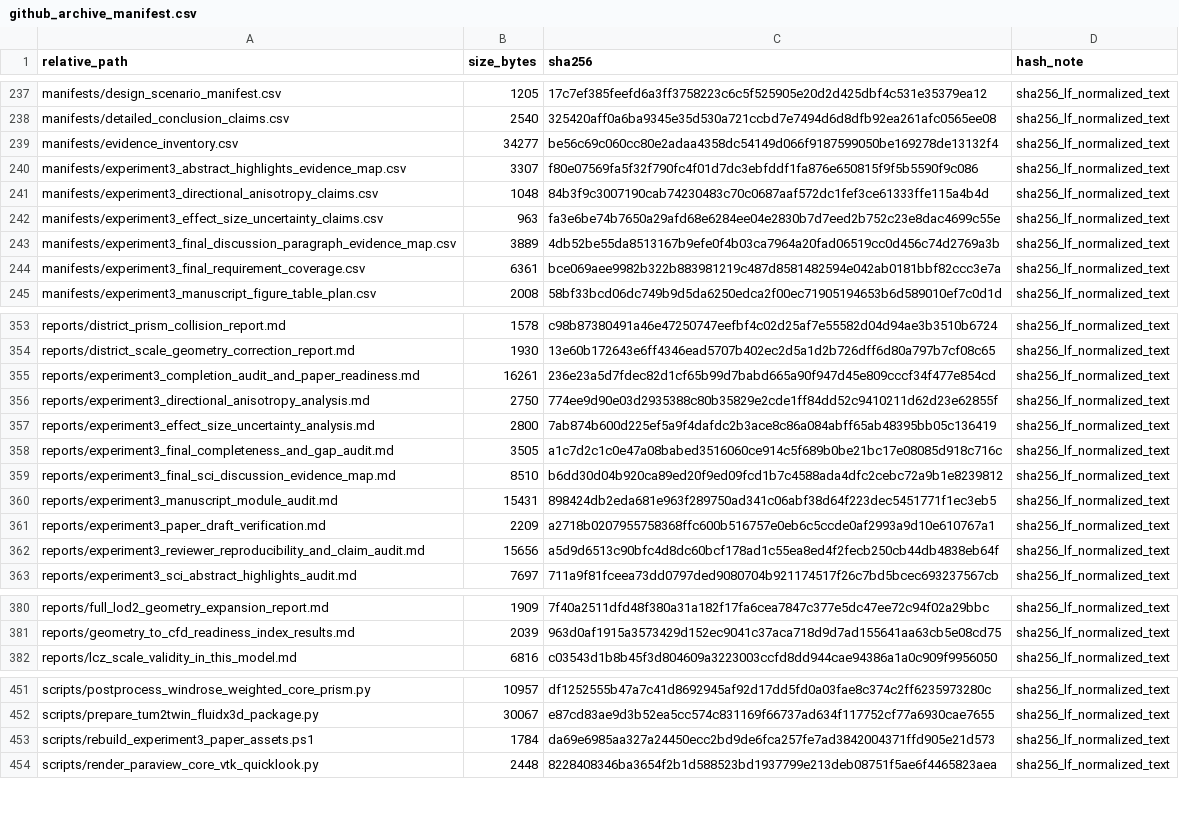
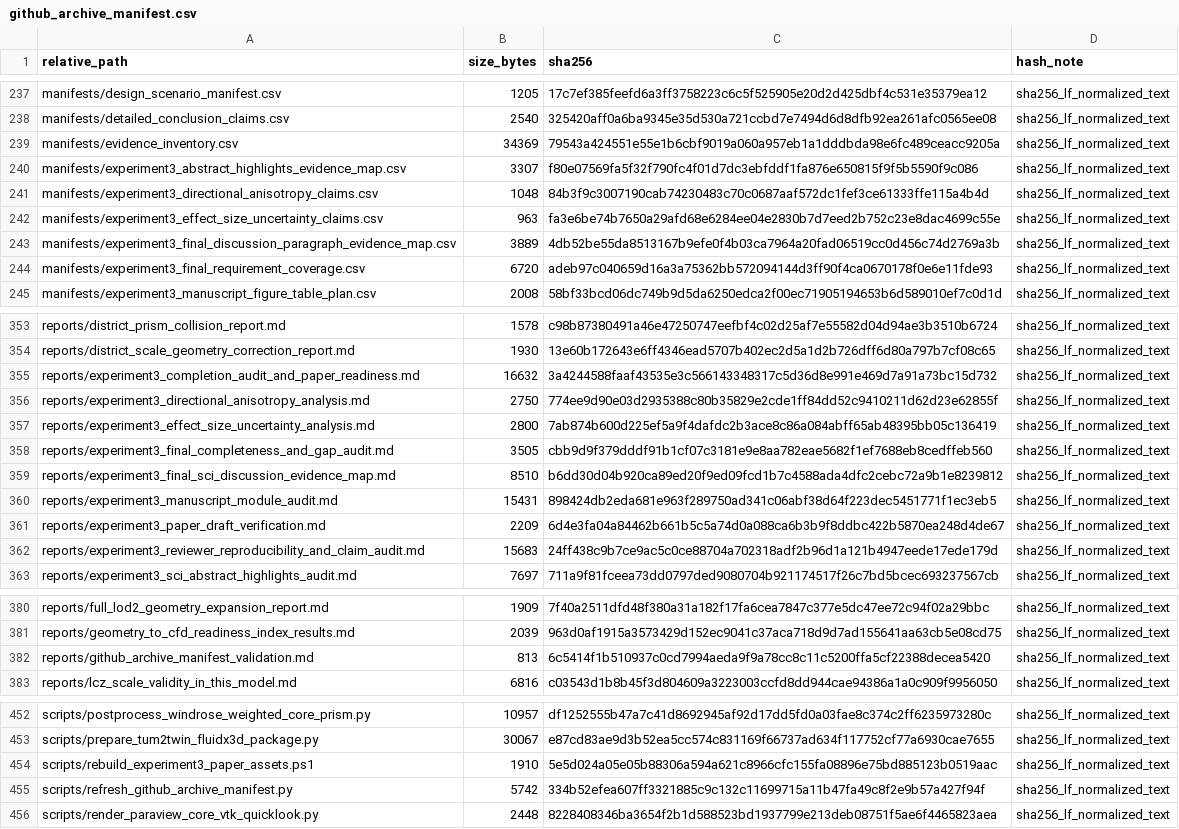
Before and after one commit to ShiyuMiao/citylbm, a CSV file: releases/v0.2.0/package/validation_experiments/Experiment3_TUM2TWIN_DigitalTwin_DesignApplication/manifests/github_archive_manifest.csv, drawn as a sheet; only a part is shown, gaps mark what is left out; the diff covers the shown part only.

```diff
--- a/releases/v0.2.0/package/validation_experiments/Experiment3_TUM2TWIN_DigitalTwin_DesignApplication/manifests/github_archive_manifest.csv
+++ b/releases/v0.2.0/package/validation_experiments/Experiment3_TUM2TWIN_DigitalTwin_DesignApplication/manifests/github_archive_manifest.csv
@@ -238,3 +238,3 @@ manifests/design_scenario_manifest.csv,1205,17c7ef385feefd6a3ff3758223c6c5f52590
 manifests/detailed_conclusion_claims.csv,2540,325420aff0a6ba9345e35d530a721ccbd7e7494d6d8dfb92ea261afc0565ee08,sha256_lf_normalized_text
-manifests/evidence_inventory.csv,34277,be56c69c060cc80e2adaa4358dc54149d066f9187599050be169278de13132f4,sha256_lf_normalized_text
+manifests/evidence_inventory.csv,34369,79543a424551e55e1b6cbf9019a060a957eb1a1dddbda98e6fc489ceacc9205a,sha256_lf_normalized_text
 manifests/experiment3_abstract_highlights_evidence_map.csv,3307,f80e07569fa5f32f790fc4f01d7dc3ebfddf1fa876e650815f9f5b5590f9c086,sha256_lf_normalized_text
@@ -243,3 +243,3 @@ manifests/experiment3_effect_size_uncertainty_claims.csv,963,fa3e6be74b7650a29af
 manifests/experiment3_final_discussion_paragraph_evidence_map.csv,3889,4db52be55da8513167b9efe0f4b03ca7964a20fad06519cc0d456c74d2769a3b,sha256_lf_normalized_text
-manifests/experiment3_final_requirement_coverage.csv,6361,bce069aee9982b322b883981219c487d8581482594e042ab0181bbf82ccc3e7a,sha256_lf_normalized_text
+manifests/experiment3_final_requirement_coverage.csv,6720,adeb97c040659d16a3a75362bb572094144d3ff90f4ca0670178f0e6e11fde93,sha256_lf_normalized_text
 manifests/experiment3_manuscript_figure_table_plan.csv,2008,58bf33bcd06dc749b9d5da6250edca2f00ec71905194653b6d589010ef7c0d1d,sha256_lf_normalized_text
@@ -354,10 +354,10 @@ reports/district_prism_collision_report.md,1578,c98b87380491a46e47250747eefbf4c0
 reports/district_scale_geometry_correction_report.md,1930,13e60b172643e6ff4346ead5707b402ec2d5a1d2b726dff6d80a797b7cf08c65,sha256_lf_normalized_text
-reports/experiment3_completion_audit_and_paper_readiness.md,16261,236e23a5d7fdec82d1cf65b99d7babd665a90f947d45e809cccf34f477e854cd,sha256_lf_normalized_text
+reports/experiment3_completion_audit_and_paper_readiness.md,16632,3a4244588faaf43535e3c566143348317c5d36d8e991e469d7a91a73bc15d732,sha256_lf_normalized_text
 reports/experiment3_directional_anisotropy_analysis.md,2750,774ee9d90e03d2935388c80b35829e2cde1ff84dd52c9410211d62d23e62855f,sha256_lf_normalized_text
 reports/experiment3_effect_size_uncertainty_analysis.md,2800,7ab874b600d225ef5a9f4dafdc2b3ace8c86a084abff65ab48395bb05c136419,sha256_lf_normalized_text
-reports/experiment3_final_completeness_and_gap_audit.md,3505,a1c7d2c1c0e47a08babed3516060ce914c5f689b0be21bc17e08085d918c716c,sha256_lf_normalized_text
+reports/experiment3_final_completeness_and_gap_audit.md,3505,cbb9d9f379dddf91b1cf07c3181e9e8aa782eae5682f1ef7688eb8cedffeb560,sha256_lf_normalized_text
 reports/experiment3_final_sci_discussion_evidence_map.md,8510,b6dd30d04b920ca89ed20f9ed09fcd1b7c4588ada4dfc2cebc72a9b1e8239812,sha256_lf_normalized_text
 reports/experiment3_manuscript_module_audit.md,15431,898424db2eda681e963f289750ad341c06abf38d64f223dec5451771f1ec3eb5,sha256_lf_normalized_text
-reports/experiment3_paper_draft_verification.md,2209,a2718b0207955758368ffc600b516757e0eb6c5ccde0af2993a9d10e610767a1,sha256_lf_normalized_text
-reports/experiment3_reviewer_reproducibility_and_claim_audit.md,15656,a5d9d6513c90bfc4d8dc60bcf178ad1c55ea8ed4f2fecb250cb44db4838eb64f,sha256_lf_normalized_text
+reports/experiment3_paper_draft_verification.md,2209,6d4e3fa04a84462b661b5c5a74d0a088ca6b3b9f8ddbc422b5870ea248d4de67,sha256_lf_normalized_text
+reports/experiment3_reviewer_reproducibility_and_claim_audit.md,15683,24ff438c9b7ce9ac5c0ce88704a702318adf2b96d1a121b4947eede17ede179d,sha256_lf_normalized_text
 reports/experiment3_sci_abstract_highlights_audit.md,7697,711a9f81fceea73dd0797ded9080704b921174517f26c7bd5bcec693237567cb,sha256_lf_normalized_text
@@ -381,2 +381,3 @@ reports/full_lod2_geometry_expansion_report.md,1909,7f40a2511dfd48f380a31a182f17
 reports/geometry_to_cfd_readiness_index_results.md,2039,963d0af1915a3573429d152ec9041c37aca718d9d7ad155641aa63cb5e08cd75,sha256_lf_normalized_text
+reports/github_archive_manifest_validation.md,813,6c5414f1b510937c0cd7994aeda9f9a78cc8c11c5200ffa5cf22388decea5420,sha256_lf_normalized_text
 reports/lcz_scale_validity_in_this_model.md,6816,c03543d1b8b45f3d804609a3223003ccfd8dd944cae94386a1a0c909f9956050,sha256_lf_normalized_text
@@ -452,3 +453,4 @@ scripts/postprocess_windrose_weighted_core_prism.py,10957,df1252555b47a7c41d8692
 scripts/prepare_tum2twin_fluidx3d_package.py,30067,e87cd83ae9d3b52ea5cc574c831169f66737ad634f117752cf77a6930cae7655,sha256_lf_normalized_text
-scripts/rebuild_experiment3_paper_assets.ps1,1784,da69e6985aa327a24450ecc2bd9de6fca257fe7ad3842004371ffd905e21d573,sha256_lf_normalized_text
+scripts/rebuild_experiment3_paper_assets.ps1,1910,5e5d024a05e05b88306a594a621c8966cfc155fa08896e75bd885123b0519aac,sha256_lf_normalized_text
+scripts/refresh_github_archive_manifest.py,5742,334b52efea607ff3321885c9c132c11699715a11b47fa49c8f2e9b57a427f94f,sha256_lf_normalized_text
 scripts/render_paraview_core_vtk_quicklook.py,2448,8228408346ba3654f2b1d588523bd1937799e213deb08751f5ae6f4465823aea,sha256_lf_normalized_text
```
Also changed, not shown: 6 edited cells elsewhere in this file, releases/v0.2.0/package/validation_experiments/Experiment3_TUM2TWIN_DigitalTwin_DesignApplication/manifests/evidence_inventory.csv, releases/v0.2.0/package/validation_experiments/Experiment3_TUM2TWIN_DigitalTwin_DesignApplication/manifests/experiment3_final_requirement_coverage.csv, 11 other files.
